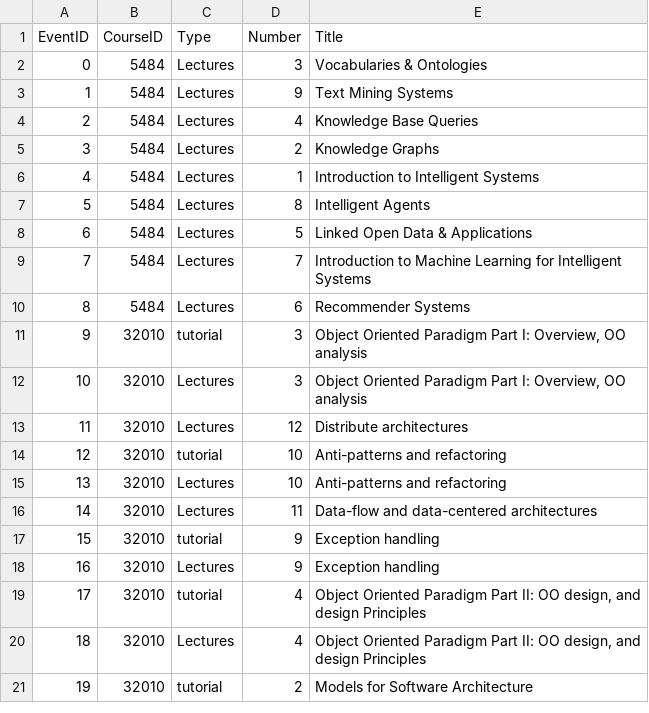
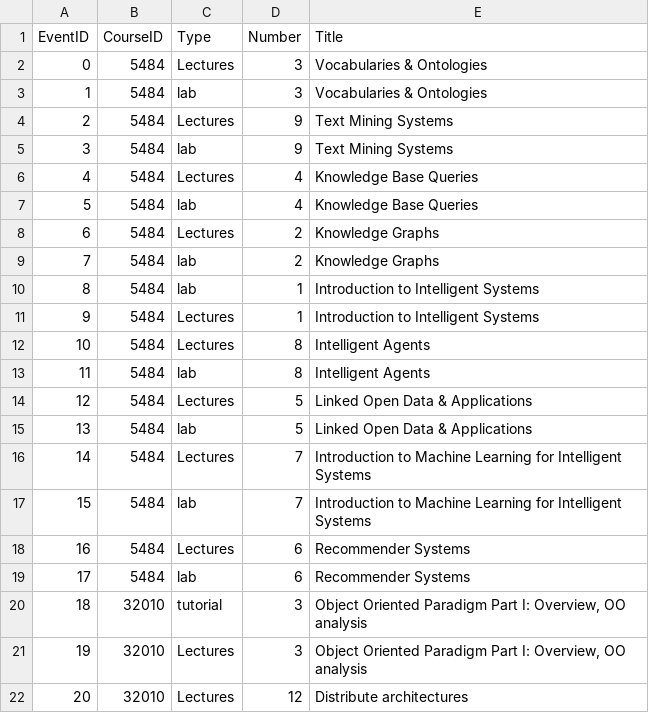
Before and after one commit to philippeVoNam/Studybot, a CSV file: csv_data/df_event.csv, drawn as a sheet; only a part is shown; the shorter side is filled out with more unchanged rows; addresses are those after the commit; the diff names each change by its address in the sheet, - before the commit and + after, or states it on an @@ line.

```diff
--- a/csv_data/df_event.csv
+++ b/csv_data/df_event.csv
+row 3: 1 | 5484 | lab | 3 | Vocabularies & Ontologies
@@ column A (EventID) renumbered from row 4 down @@
+row 5: 3 | 5484 | lab | 9 | Text Mining Systems
+row 7: 5 | 5484 | lab | 4 | Knowledge Base Queries
+row 9: 7 | 5484 | lab | 2 | Knowledge Graphs
+row 10: 8 | 5484 | lab | 1 | Introduction to Intelligent Systems
+row 13: 11 | 5484 | lab | 8 | Intelligent Agents
+row 15: 13 | 5484 | lab | 5 | Linked Open Data & Applications
+row 17: 15 | 5484 | lab | 7 | Introduction to Machine Learning for Intelligent Systems
+row 19: 17 | 5484 | lab | 6 | Recommender Systems
```
Also changed, not shown: 3 other files.
